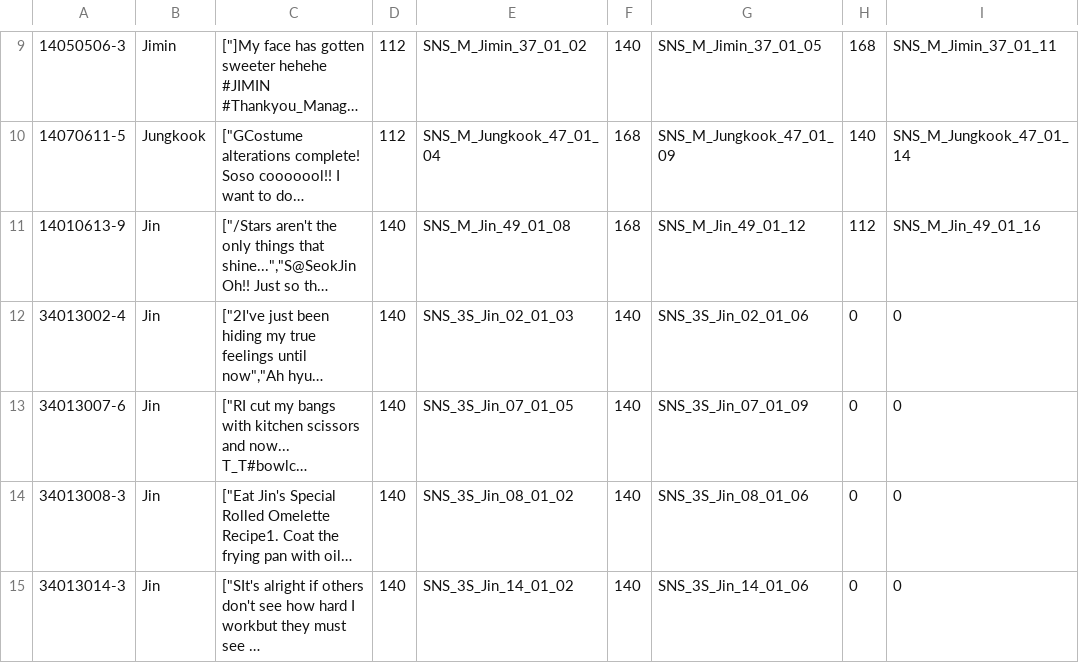
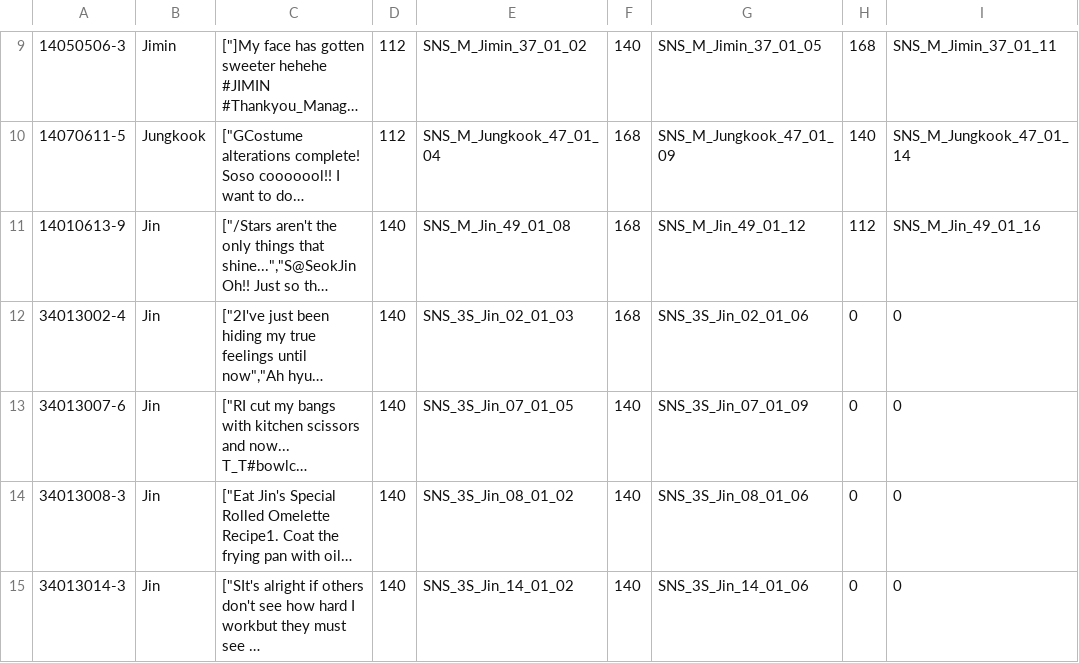
Before and after one commit to inggy/bts-world-data-extractor, a CSV file: output/mobile_social.csv, drawn as a sheet; only a part is shown, gaps mark what is left out; long unchanged cells end in …; the diff covers the shown part only; the diff names each change by its address in the sheet, - before the commit and + after, or states it on an @@ line.

Commit message:
Complete mobile dialog extraction

```diff
--- a/output/mobile_social.csv
+++ b/output/mobile_social.csv
-F12: 140
+F12: 168
```
Also changed, not shown: 3 added rows and 11 edited cells elsewhere in this file, 11 other files.
